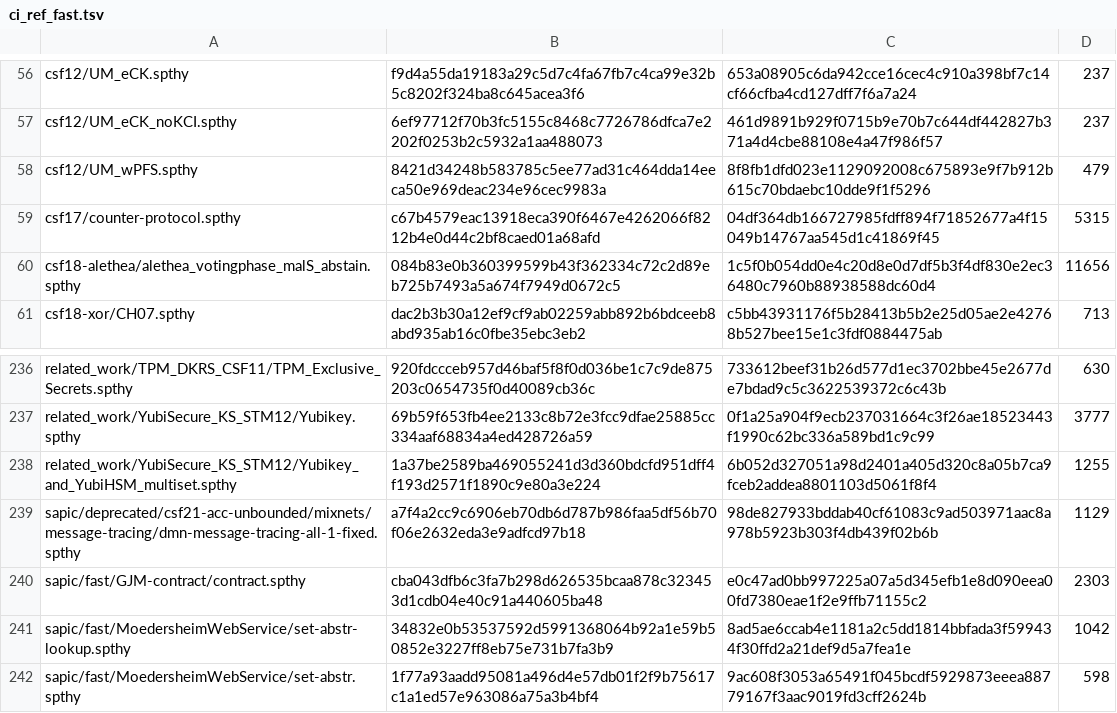
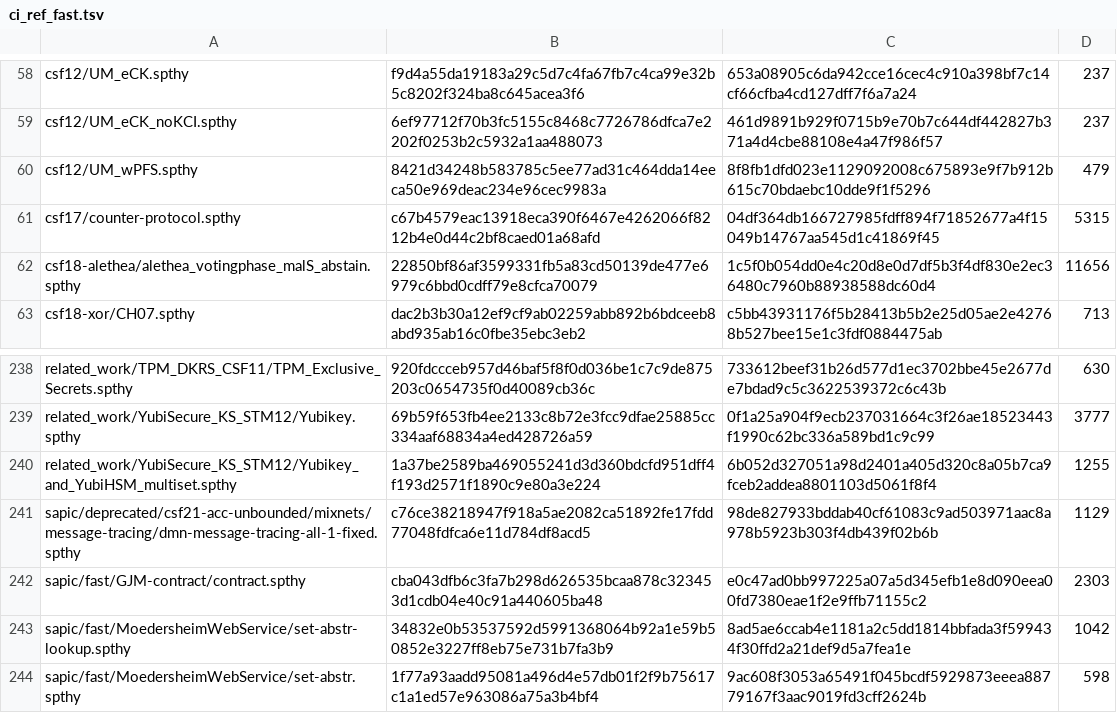
Before and after one commit to kmilner/tamarin-rs, a TSV file: scripts/ci_ref_fast.tsv, drawn as a sheet; only a part is shown, gaps mark what is left out; the diff covers the shown part only.

```diff
--- a/scripts/ci_ref_fast.tsv
+++ b/scripts/ci_ref_fast.tsv
@@ -59,3 +61,3 @@ csf12/UM_wPFS.spthy	8421d34248b583785c5ee77ad31c464dda14eeca50e969deac234e96cec9
 csf17/counter-protocol.spthy	c67b4579eac13918eca390f6467e4262066f8212b4e0d44c2bf8caed01a68afd	04df364db166727985fdff894f71852677a4f15049b14767aa545d1c41869f45	5315
-csf18-alethea/alethea_votingphase_malS_abstain.spthy	084b83e0b360399599b43f362334c72c2d89eb725b7493a5a674f7949d0672c5	1c5f0b054dd0e4c20d8e0d7df5b3f4df830e2ec36480c7960b88938588dc60d4	11656
+csf18-alethea/alethea_votingphase_malS_abstain.spthy	22850bf86af3599331fb5a83cd50139de477e6979c6bbd0cdff79e8cfca70079	1c5f0b054dd0e4c20d8e0d7df5b3f4df830e2ec36480c7960b88938588dc60d4	11656
 csf18-xor/CH07.spthy	dac2b3b30a12ef9cf9ab02259abb892b6bdceeb8abd935ab16c0fbe35ebc3eb2	c5bb43931176f5b28413b5b2e25d05ae2e42768b527bee15e1c3fdf0884475ab	713
@@ -238,3 +240,3 @@ related_work/YubiSecure_KS_STM12/Yubikey.spthy	69b59f653fb4ee2133c8b72e3fcc9dfae
 related_work/YubiSecure_KS_STM12/Yubikey_and_YubiHSM_multiset.spthy	1a37be2589ba469055241d3d360bdcfd951dff4f193d2571f1890c9e80a3e224	6b052d327051a98d2401a405d320c8a05b7ca9fceb2addea8801103d5061f8f4	1255
-sapic/deprecated/csf21-acc-unbounded/mixnets/message-tracing/dmn-message-tracing-all-1-fixed.spthy	a7f4a2cc9c6906eb70db6d787b986faa5df56b70f06e2632eda3e9adfcd97b18	98de827933bddab40cf61083c9ad503971aac8a978b5923b303f4db439f02b6b	1129
+sapic/deprecated/csf21-acc-unbounded/mixnets/message-tracing/dmn-message-tracing-all-1-fixed.spthy	c76ce38218947f918a5ae2082ca51892fe17fdd77048fdfca6e11d784df8acd5	98de827933bddab40cf61083c9ad503971aac8a978b5923b303f4db439f02b6b	1129
 sapic/fast/GJM-contract/contract.spthy	cba043dfb6c3fa7b298d626535bcaa878c323453d1cdb04e40c91a440605ba48	e0c47ad0bb997225a07a5d345efb1e8d090eea00fd7380eae1f2e9ffb71155c2	2303
```
Also changed, not shown: 2 added rows and 17 edited cells elsewhere in this file, scripts/sweep_expected.tsv, scripts/websweep_ledger.tsv, 28 other files.
